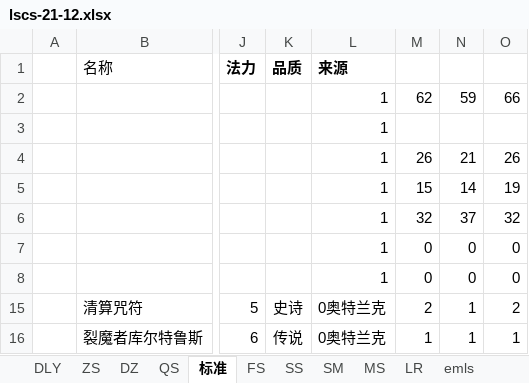
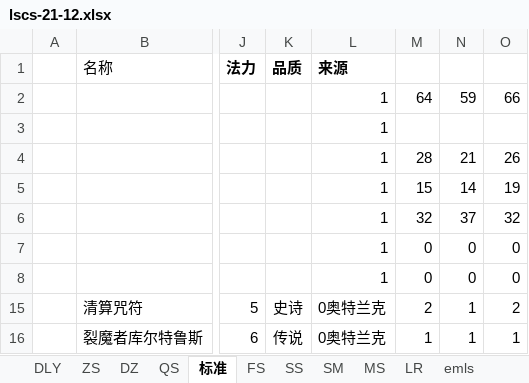
Before and after one commit to czl315/ttjj, an Excel workbook: src/main/java/game/lscs-21-12.xlsx, sheet 标准, drawn as a sheet; only a part is shown, gaps mark what is left out; values as stored, in another font and other column widths than the file's, no borders; conditional formats not drawn; the diff names each change by its address in the sheet, - before the commit and + after, or states it on an @@ line.

```diff
--- a/src/main/java/game/lscs-21-12.xlsx (sheet 标准)
+++ b/src/main/java/game/lscs-21-12.xlsx (sheet 标准)
-M2: 62
+M2: 64
-M4: 26
+M4: 28
```
Also changed, not shown: sheet FS, formulas that keep their value, 10 other files.
